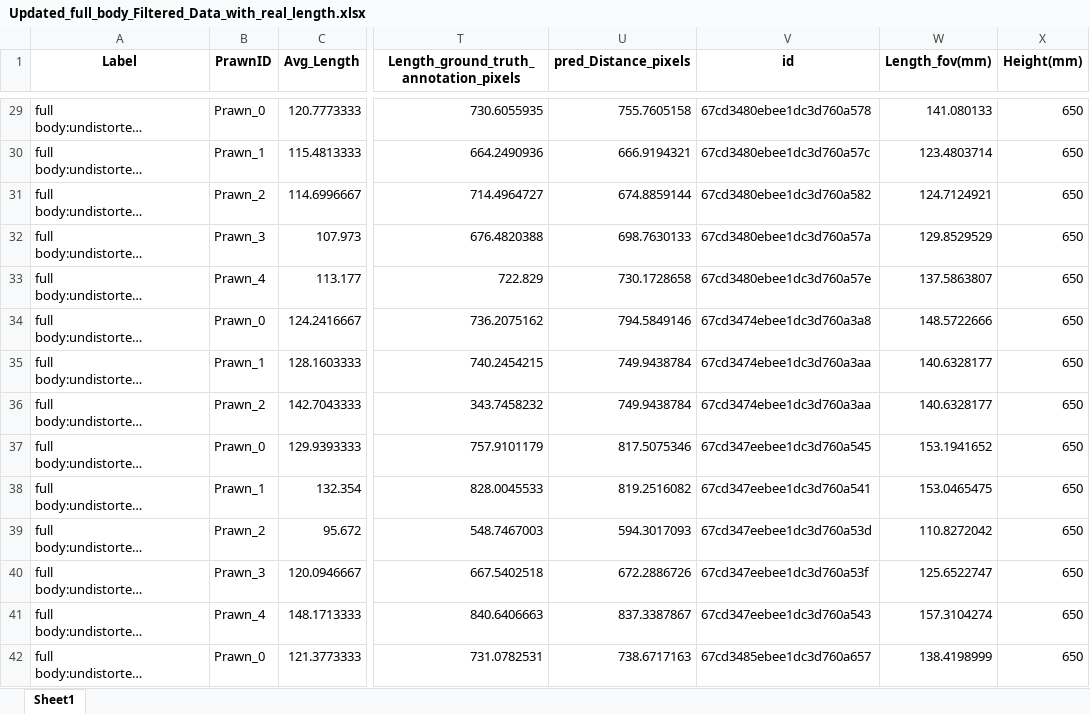
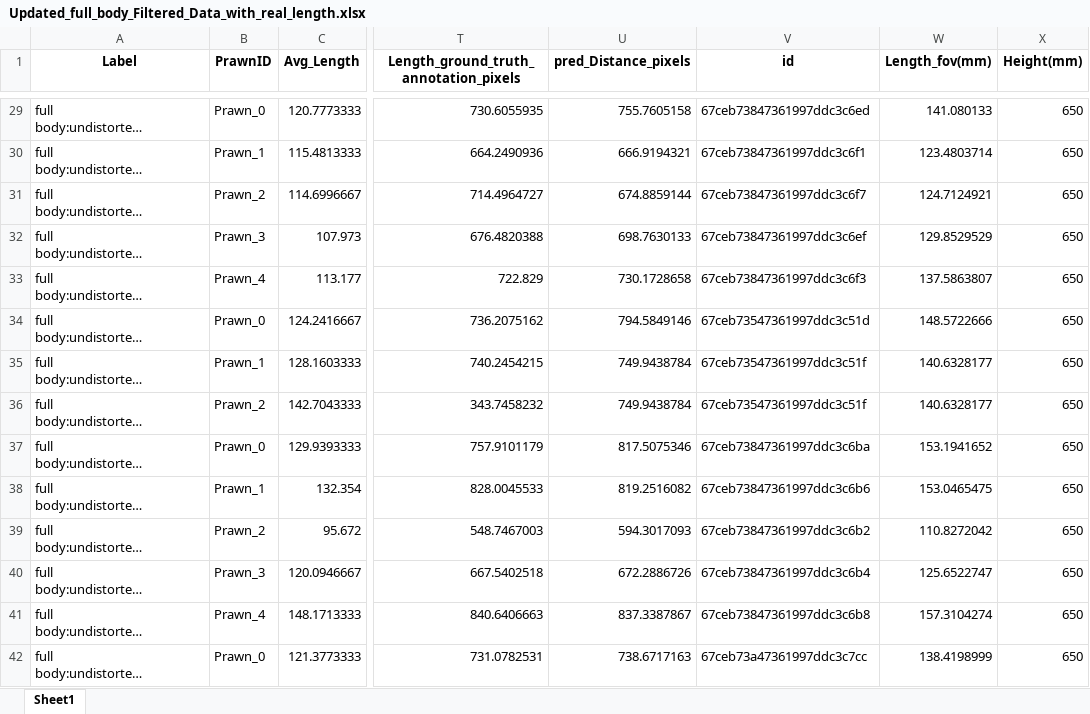
Before and after one commit to gbo999/Computer-Vision-for-Aquaculture-Monitoring-Robot, an Excel workbook: fifty_one/measurements/Updated_full_body_Filtered_Data_with_real_length.xlsx, sheet Sheet1, drawn as a sheet; only a part is shown, gaps mark what is left out; long unchanged cells end in …; values as stored, in another font and other column widths than the file's, no borders; the diff covers the shown part only; the diff names each change by its address in the sheet, - before the commit and + after, or states it on an @@ line.

```diff
--- a/fifty_one/measurements/Updated_full_body_Filtered_Data_with_real_length.xlsx (sheet Sheet1)
+++ b/fifty_one/measurements/Updated_full_body_Filtered_Data_with_real_length.xlsx (sheet Sheet1)
-V29 (id): 67cd3480ebee1dc3d760a578
+V29 (id): 67ceb73847361997ddc3c6ed
-V30 (id): 67cd3480ebee1dc3d760a57c
+V30 (id): 67ceb73847361997ddc3c6f1
-V31 (id): 67cd3480ebee1dc3d760a582
+V31 (id): 67ceb73847361997ddc3c6f7
-V32 (id): 67cd3480ebee1dc3d760a57a
+V32 (id): 67ceb73847361997ddc3c6ef
-V33 (id): 67cd3480ebee1dc3d760a57e
+V33 (id): 67ceb73847361997ddc3c6f3
-V34 (id): 67cd3474ebee1dc3d760a3a8
+V34 (id): 67ceb73547361997ddc3c51d
-V35:V36 (id): 67cd3474ebee1dc3d760a3aa
+V35:V36 (id): 67ceb73547361997ddc3c51f
-V37 (id): 67cd347eebee1dc3d760a545
+V37 (id): 67ceb73847361997ddc3c6ba
-V38 (id): 67cd347eebee1dc3d760a541
+V38 (id): 67ceb73847361997ddc3c6b6
-V39 (id): 67cd347eebee1dc3d760a53d
+V39 (id): 67ceb73847361997ddc3c6b2
-V40 (id): 67cd347eebee1dc3d760a53f
+V40 (id): 67ceb73847361997ddc3c6b4
-V41 (id): 67cd347eebee1dc3d760a543
+V41 (id): 67ceb73847361997ddc3c6b8
-V42 (id): 67cd3485ebee1dc3d760a657
+V42 (id): 67ceb73a47361997ddc3c7cc
```
Also changed, not shown: 108 edited cells elsewhere in this sheet, fifty_one/measurements/Updated_carapace_Filtered_Data_with_real_length.xlsx, updated_filtered_data_with_lengths_body-all.xlsx, 9 other files.
